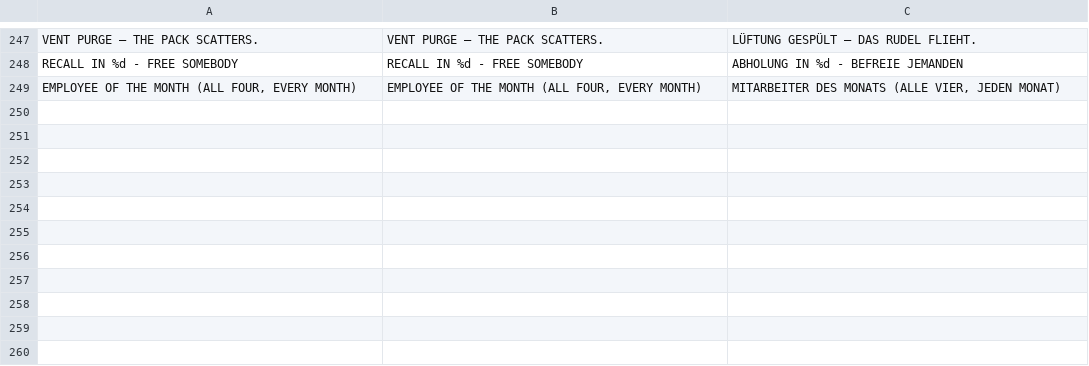
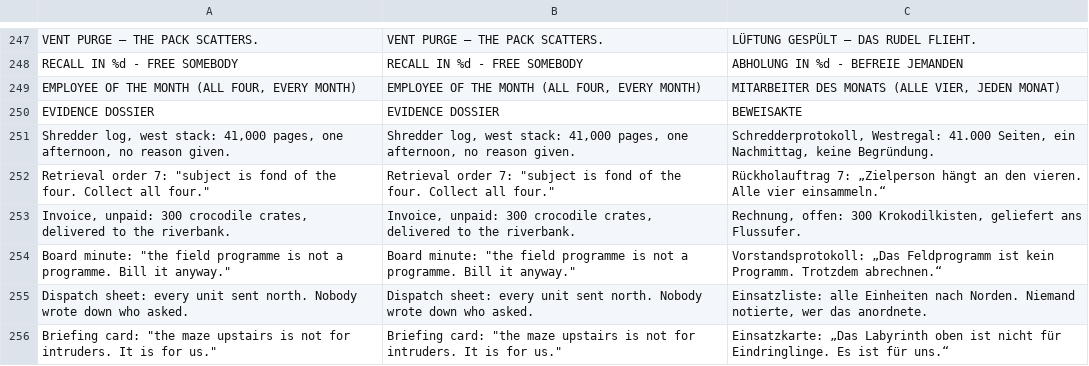
Before and after one commit to korjavin/godot-test1, a CSV file: assets/translations/ui.csv, drawn as a sheet; only a part is shown, gaps mark what is left out; the diff names each change by its address in the sheet, - before the commit and + after, or states it on an @@ line.

Commit message:
feat(hq): six authored evidence dossiers on the office and ops storeys
Coins plus a localized lore line for walking into a folder, on floors 2-6.

- ONE MultiMeshInstance3D for all six (DRAW_BUDGET 37 -> 38, surfaces 48 -> 49,
  no emissive surface): a pickup has to vanish on its own, which the storey batch
  cannot do, and six meshes would be six surfaces against a 54 cap.
- The rack is written through multimesh.buffer, never set_instance_transform --
  the per-instance setter round-trips the RenderingServer, which is the dummy
  driver under --headless, so every self-check reads identity back.
- MP is free: claim_pickup(Coin.id_at(world), 1, DOSSIER_VALUE) plus the join
  replay, exactly as coin.gd does it. mp_manager.gd is untouched.
- State is per-run on the interior (the coin's rule), never the monotone opened
  set; the cells are handed to the dresser as reservations so no derived desk can
  land on one.
- Two gated finds, neither new machinery: a one-cell crawl alcove off storey 3's
  west stack under a 1.2 m lintel (small Teibi only; its cells stay ordinary
  floor because a height gate is what the 2-D audits cannot see), and one in a
  guard's watched stretch, which is pure cell choice and takeable by timing the
  patrol alone. No Phase-Step spot -- see the bead.
- The lore rides landmark_toast's new public announce() seam, not the tower's
  Label3Ds; ui.csv carries all seven strings in en and de.
- tower_interior_selfcheck check 20: every cell open, flood-fill-reachable, on an
  office or ops storey, distinct, and clear of everything else the storey draws;
  the reservation seam measured on its own terms; the crawl arithmetic against
  the real capsule and TEIBI_SCALE_SMALL; the alcove asserted to be a dead end;
  and one dossier taken for real coins, hidden, and refusing to pay twice.

```diff
--- a/assets/translations/ui.csv
+++ b/assets/translations/ui.csv
+row 250: EVIDENCE DOSSIER | EVIDENCE DOSSIER | BEWEISAKTE
+row 251: Shredder log, west stack: 41,000 pages, one afternoon, no reason given. | Shredder log, west stack: 41,000 pages, one afternoon, no reason given. | Schredderprotokoll, Westregal: 41.000 Seiten, ein Nachmittag, keine Begründung.
+row 252: Retrieval order 7: "subject is fond of the four. Collect all four." | Retrieval order 7: "subject is fond of the four. Collect all four." | Rückholauftrag 7: „Zielperson hängt an den vieren. Alle vier einsammeln.“
+row 253: Invoice, unpaid: 300 crocodile crates, delivered to the riverbank. | Invoice, unpaid: 300 crocodile crates, delivered to the riverbank. | Rechnung, offen: 300 Krokodilkisten, geliefert ans Flussufer.
+row 254: Board minute: "the field programme is not a programme. Bill it anyway." | Board minute: "the field programme is not a programme. Bill it anyway." | Vorstandsprotokoll: „Das Feldprogramm ist kein Programm. Trotzdem abrechnen.“
+row 255: Dispatch sheet: every unit sent north. Nobody wrote down who asked. | Dispatch sheet: every unit sent north. Nobody wrote down who asked. | Einsatzliste: alle Einheiten nach Norden. Niemand notierte, wer das anordnete.
+row 256: Briefing card: "the maze upstairs is not for intruders. It is for us." | Briefing card: "the maze upstairs is not for intruders. It is for us." | Einsatzkarte: „Das Labyrinth oben ist nicht für Eindringlinge. Es ist für uns.“
```
Also changed, not shown: 5 other files.
